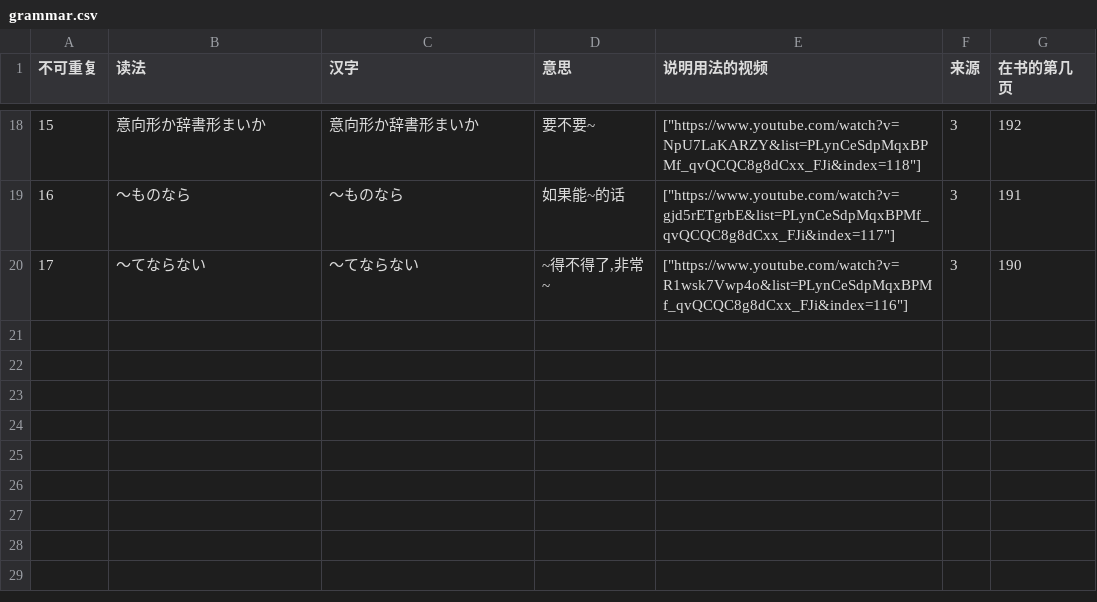
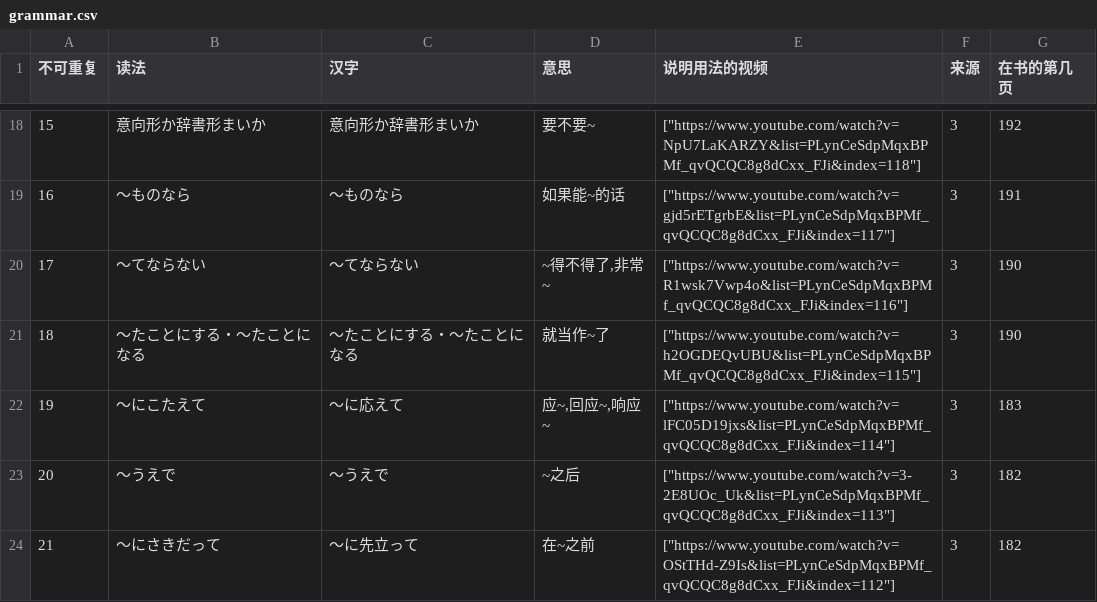
Before and after one commit to v012345/NightOwlToolsV2, a CSV file: tool_scripts/单词游戏/grammar.csv, drawn as a sheet; only a part is shown, gaps mark what is left out; the diff names each change by its address in the sheet, - before the commit and + after, or states it on an @@ line.

```diff
--- a/tool_scripts/单词游戏/grammar.csv
+++ b/tool_scripts/单词游戏/grammar.csv
+row 21: 18 | ～たことにする・～たことになる | ～たことにする・～たことになる | 就当作~了 | ["https://www.youtube.com/watch?v=h2OGDEQvUBU&list=PLynCeSdpMqxBPMf_qvQCQC8g8dCxx_FJi&index=115"] | 3 | 190
+row 22: 19 | ～にこたえて | ～に応えて | 应~,回应~,响应~ | ["https://www.youtube.com/watch?v=lFC05D19jxs&list=PLynCeSdpMqxBPMf_qvQCQC8g8dCxx_FJi&index=114"] | 3 | 183
+row 23: 20 | ～うえで | ～うえで | ~之后 | ["https://www.youtube.com/watch?v=3-2E8UOc_Uk&list=PLynCeSdpMqxBPMf_qvQCQC8g8dCxx_FJi&index=113"] | 3 | 182
+row 24: 21 | ～にさきだって | ～に先立って | 在~之前 | ["https://www.youtube.com/watch?v=OStTHd-Z9Is&list=PLynCeSdpMqxBPMf_qvQCQC8g8dCxx_FJi&index=112"] | 3 | 182
```
Also changed, not shown: 1 other file.
